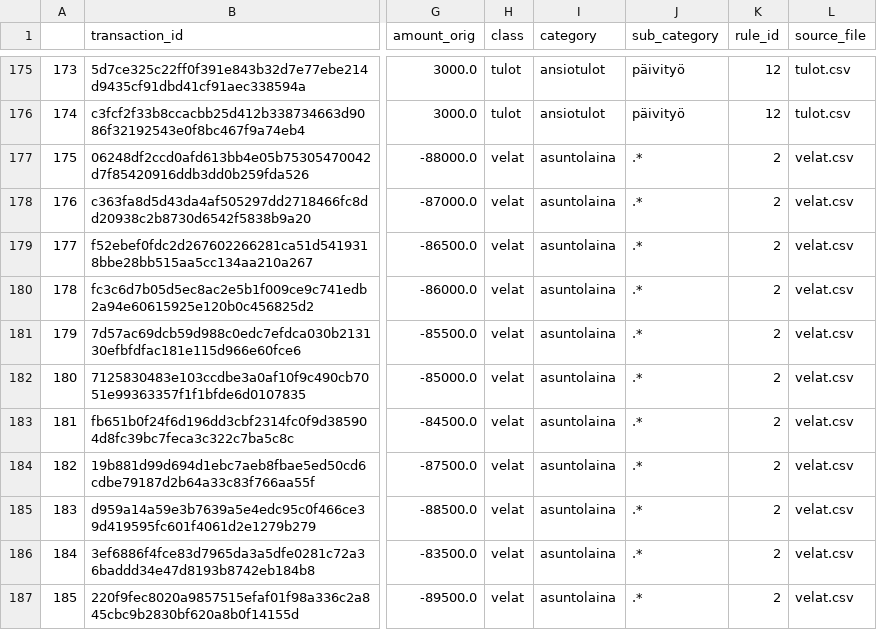
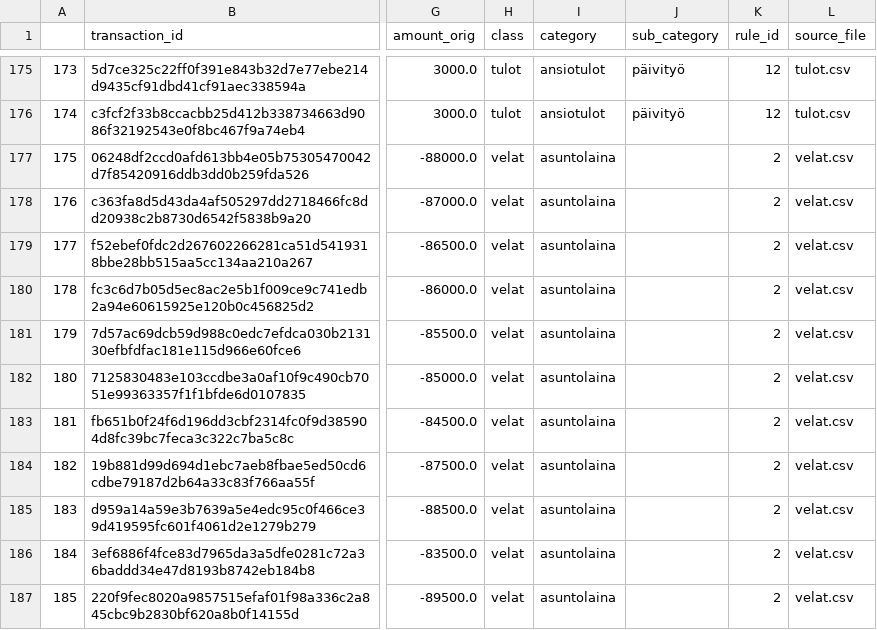
Before and after one commit to mkkvkmn/fire, a CSV file: data/output/data.csv, drawn as a sheet; only a part is shown, gaps mark what is left out; the diff covers the shown part only; the diff names each change by its address in the sheet, - before the commit and + after, or states it on an @@ line.

```diff
--- a/data/output/data.csv
+++ b/data/output/data.csv
-J177:J187 (sub_category): .*
+J177:J187 (sub_category): (empty)
```
Also changed, not shown: 33 edited cells elsewhere in this file, 1 other file.
